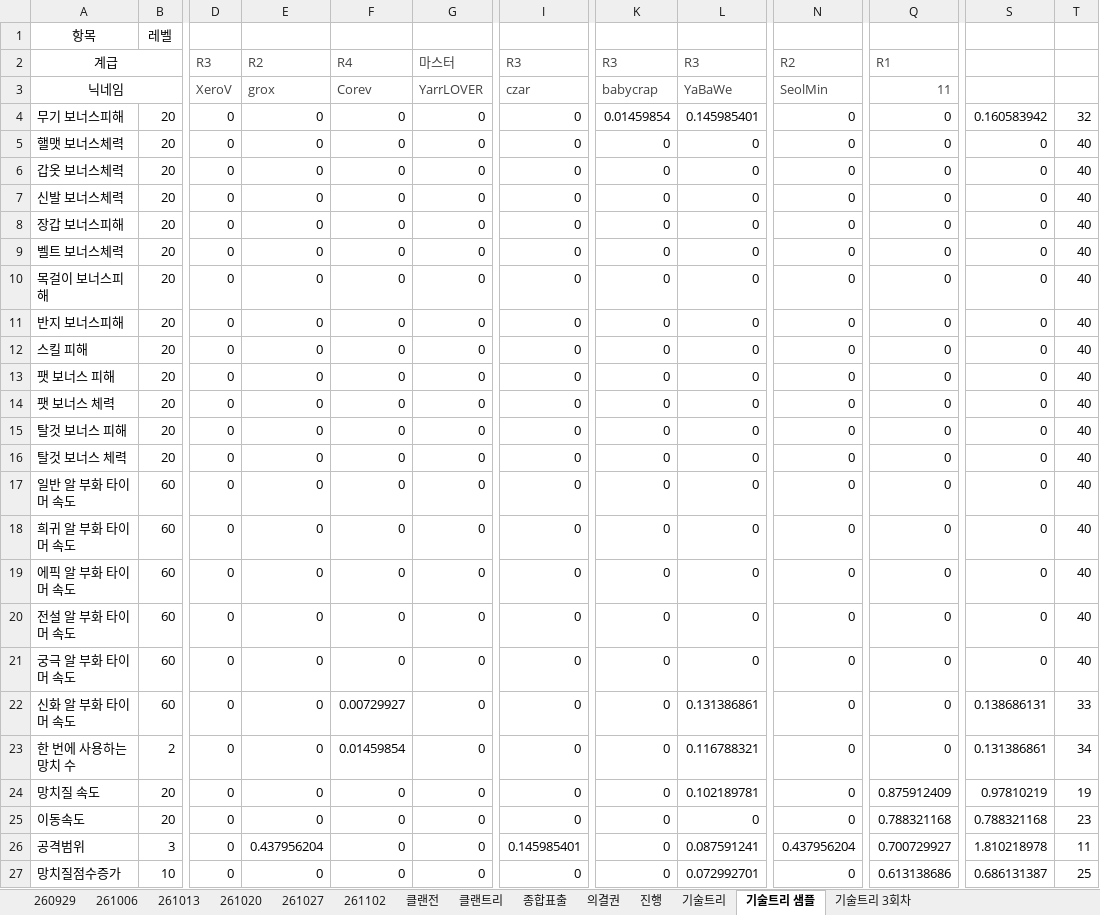
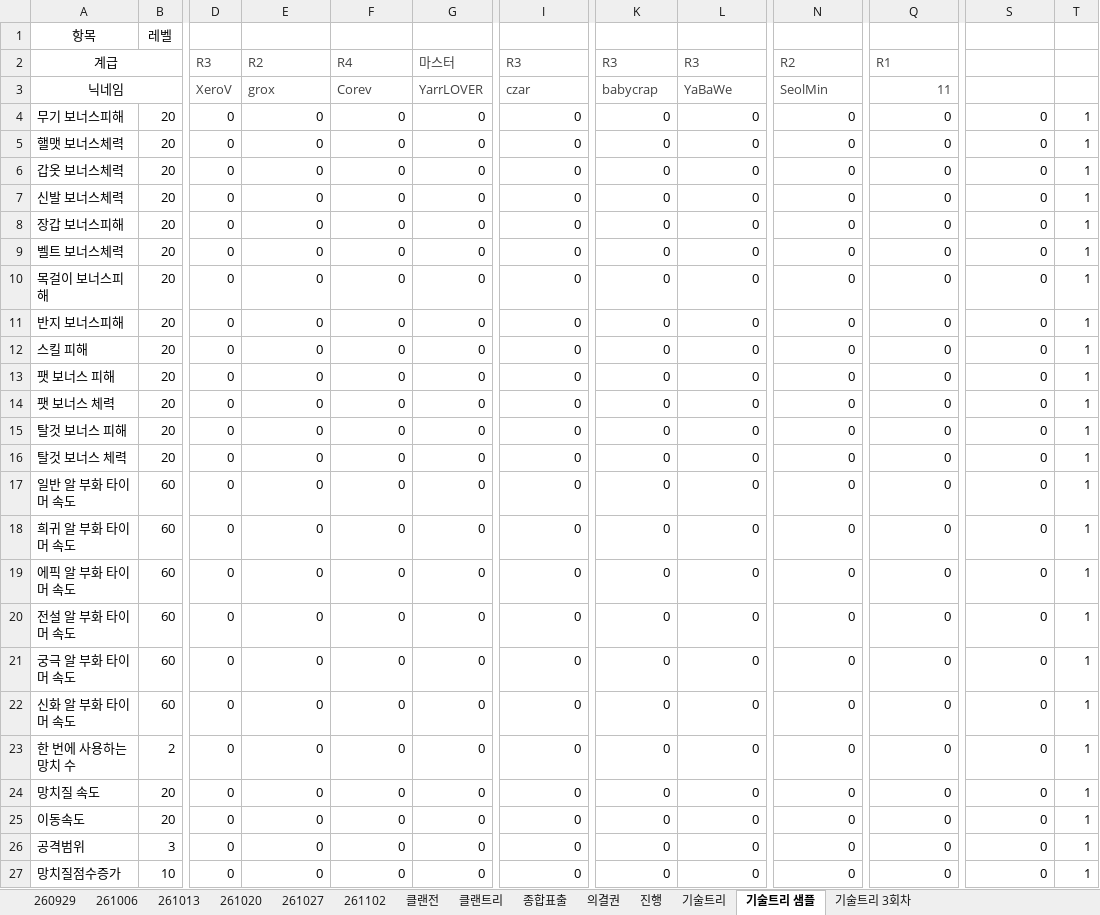
Before and after one commit to YarrLOVER/baseball-LOVER-, an Excel workbook: 포지마스터_LOVER.xlsx, sheet 기술트리 샘플, drawn as a sheet; only a part is shown, gaps mark what is left out; values as stored, in another font and other column widths than the file's, no borders; the diff covers the shown part only; the diff names each change by its address in the sheet, - before the commit and + after, or states it on an @@ line.

```diff
--- a/포지마스터_LOVER.xlsx (sheet 기술트리 샘플)
+++ b/포지마스터_LOVER.xlsx (sheet 기술트리 샘플)
-K4: 0.01459854
+K4: 0
-L4: 0.145985401
+L4: 0
-S4: 0.160583942
+S4: 0
-T4: 32
+T4: 1
-T5:T21: 40
+T5:T21: 1
-F22: 0.00729927
+F22: 0
-L22: 0.131386861
+L22: 0
-S22: 0.138686131
+S22: 0
-T22: 33
+T22: 1
-F23: 0.01459854
+F23: 0
-L23: 0.116788321
+L23: 0
-S23: 0.131386861
+S23: 0
-T23: 34
+T23: 1
-L24: 0.102189781
+L24: 0
-Q24: 0.875912409
+Q24: 0
-S24: 0.97810219
+S24: 0
-T24: 19
+T24: 1
-Q25: 0.788321168
+Q25: 0
-S25: 0.788321168
+S25: 0
-T25: 23
+T25: 1
-E26: 0.437956204
+E26: 0
-I26: 0.145985401
+I26: 0
-L26: 0.087591241
+L26: 0
-N26: 0.437956204
+N26: 0
-Q26: 0.700729927
+Q26: 0
-S26: 1.810218978
+S26: 0
-T26: 11
+T26: 1
-L27: 0.072992701
+L27: 0
-Q27: 0.613138686
+Q27: 0
-S27: 0.686131387
+S27: 0
-T27: 25
+T27: 1
```
Also changed, not shown: 202 edited cells elsewhere in this sheet, sheet 261102, sheet 의결권, sheet 클랜전, sheet 종합표출, formulas that keep their value.
